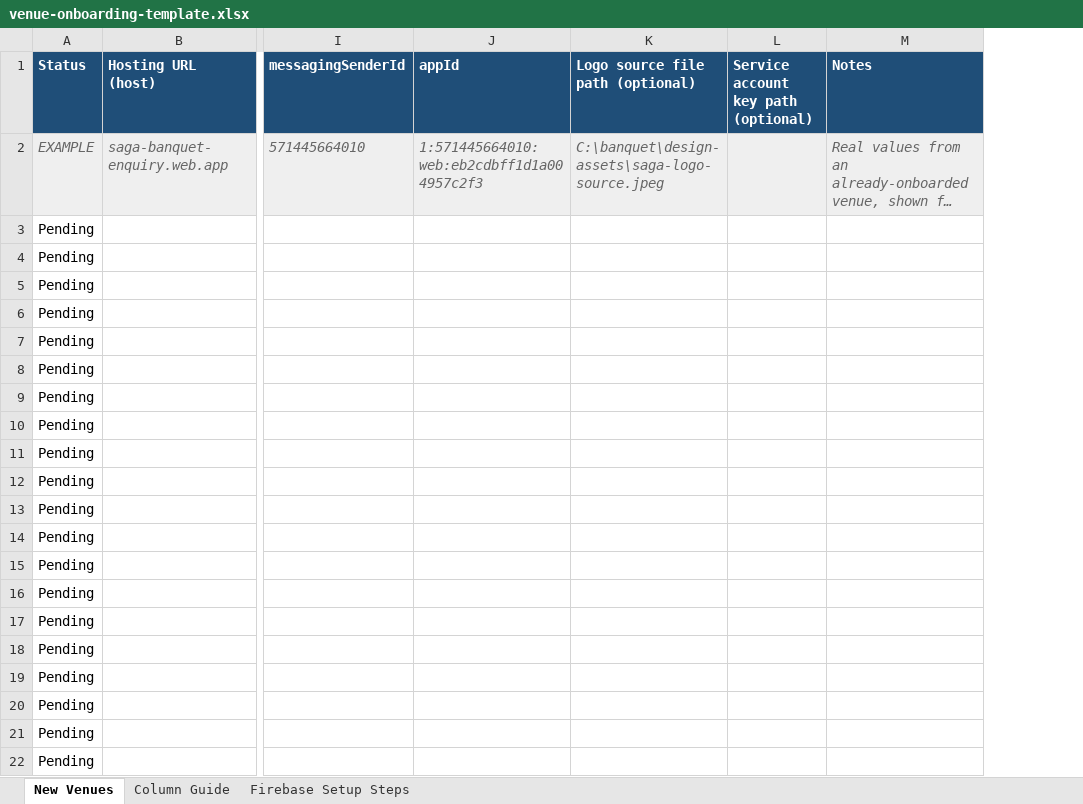
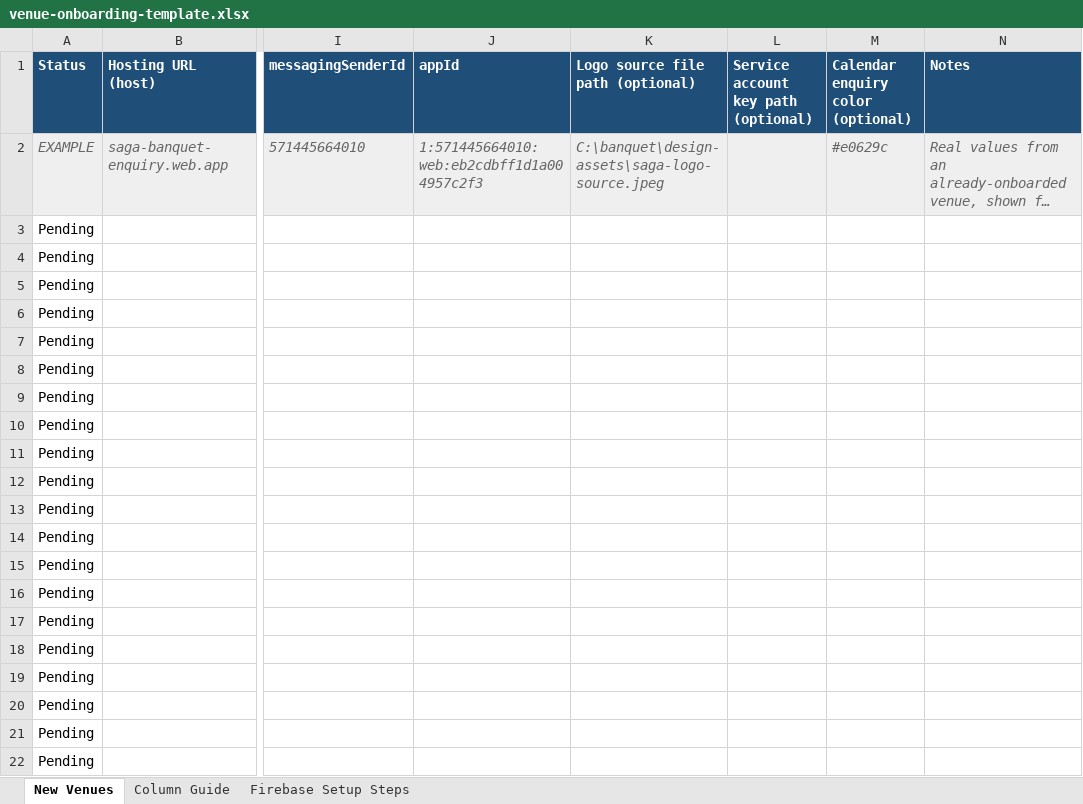
Before and after one commit to 7vikram7/BanquetBooking, an Excel workbook: templates/venue-onboarding-template.xlsx, sheet New Venues, drawn as a sheet; only a part is shown, gaps mark what is left out; long unchanged cells end in …; values as stored, in another font and other column widths than the file's, no borders; the diff names each change by its address in the sheet, - before the commit and + after, or states it on an @@ line.

```diff
--- a/templates/venue-onboarding-template.xlsx (sheet New Venues)
+++ b/templates/venue-onboarding-template.xlsx (sheet New Venues)
+column M, rows 1-2: Calendar enquiry color (optional) | #e0629c
```
Also changed, not shown: sheet Column Guide, 3 other files.
